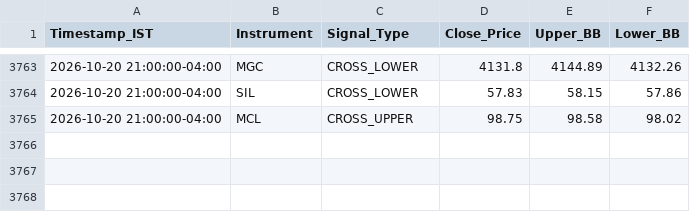
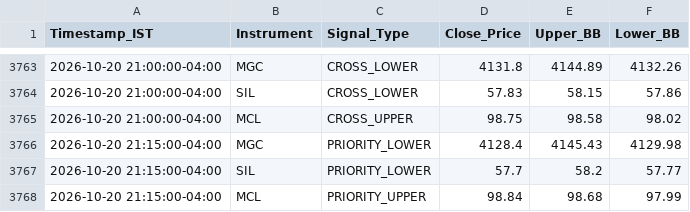
Before and after one commit to RohithBasha/Lucid-alters, a CSV file: trade_journal.csv, drawn as a sheet; only a part is shown, gaps mark what is left out; the diff names each change by its address in the sheet, - before the commit and + after, or states it on an @@ line.

```diff
--- a/trade_journal.csv
+++ b/trade_journal.csv
+row 3766: 2026-10-20 21:15:00-04:00 | MGC | PRIORITY_LOWER | 4128.4 | 4145.43 | 4129.98
+row 3767: 2026-10-20 21:15:00-04:00 | SIL | PRIORITY_LOWER | 57.7 | 58.2 | 57.77
+row 3768: 2026-10-20 21:15:00-04:00 | MCL | PRIORITY_UPPER | 98.84 | 98.68 | 97.99
```
Also changed, not shown: 1 other file.
